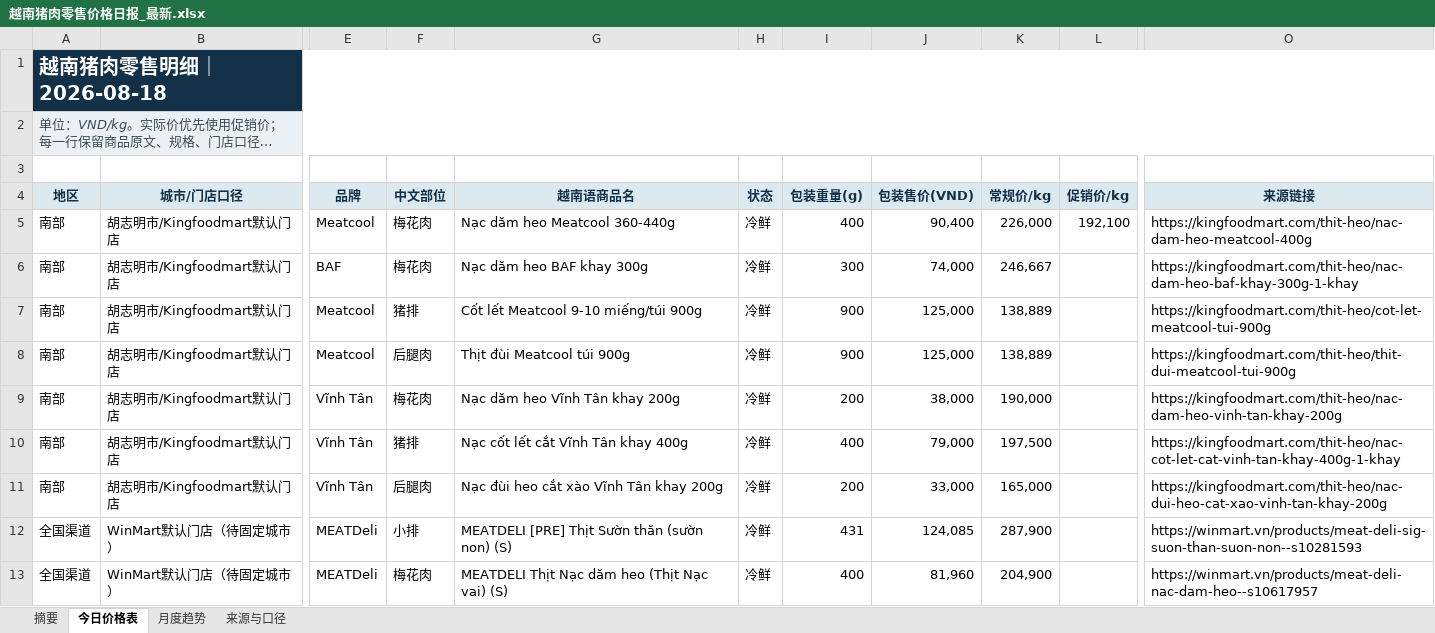
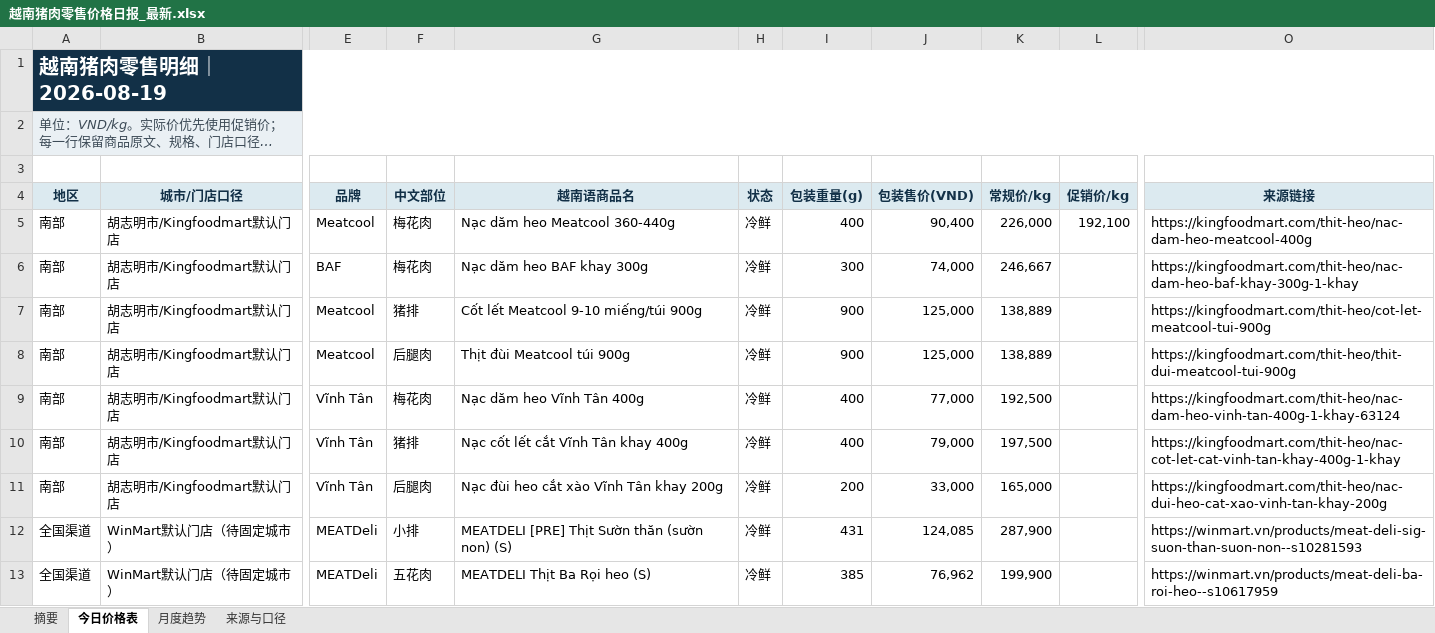
Before and after one commit to youxing2026-collab/vietnam-pig-reports, an Excel workbook: reports/越南猪肉零售价格日报_最新.xlsx, sheet 今日价格表, drawn as a sheet; only a part is shown, gaps mark what is left out; long unchanged cells end in …; values as stored, in another font and other column widths than the file's, no borders; conditional formats not drawn; the diff names each change by its address in the sheet, - before the commit and + after, or states it on an @@ line.

```diff
--- a/reports/越南猪肉零售价格日报_最新.xlsx (sheet 今日价格表)
+++ b/reports/越南猪肉零售价格日报_最新.xlsx (sheet 今日价格表)
-A1 (地区): 越南猪肉零售明细｜2026-08-18
+A1 (地区): 越南猪肉零售明细｜2026-08-19
-G9 (越南语商品名): Nạc dăm heo Vĩnh Tân khay 200g
+G9 (越南语商品名): Nạc dăm heo Vĩnh Tân 400g
-I9 (包装重量(g)): 200
+I9 (包装重量(g)): 400
-J9 (包装售价(VND)): 38,000
+J9 (包装售价(VND)): 77,000
-K9 (常规价/kg): 190,000
+K9 (常规价/kg): 192,500
-O9 (来源链接): https://kingfoodmart.com/thit-heo/nac-dam-heo-vinh-tan-khay-200g
+O9 (来源链接): https://kingfoodmart.com/thit-heo/nac-dam-heo-vinh-tan-400g-1-khay-63124
-F13 (中文部位): 梅花肉
+F13 (中文部位): 五花肉
-G13 (越南语商品名): MEATDELI Thịt Nạc dăm heo (Thịt Nạc vai) (S)
+G13 (越南语商品名): MEATDELI Thịt Ba Rọi heo (S)
-I13 (包装重量(g)): 400
+I13 (包装重量(g)): 385
-J13 (包装售价(VND)): 81,960
+J13 (包装售价(VND)): 76,962
-K13 (常规价/kg): 204,900
+K13 (常规价/kg): 199,900
-O13 (来源链接): https://winmart.vn/products/meat-deli-nac-dam-heo--s10617957
+O13 (来源链接): https://winmart.vn/products/meat-deli-ba-roi-heo--s10617959
```
Also changed, not shown: sheet 月度趋势, sheet 摘要, sheet 来源与口径, 1 other file.
